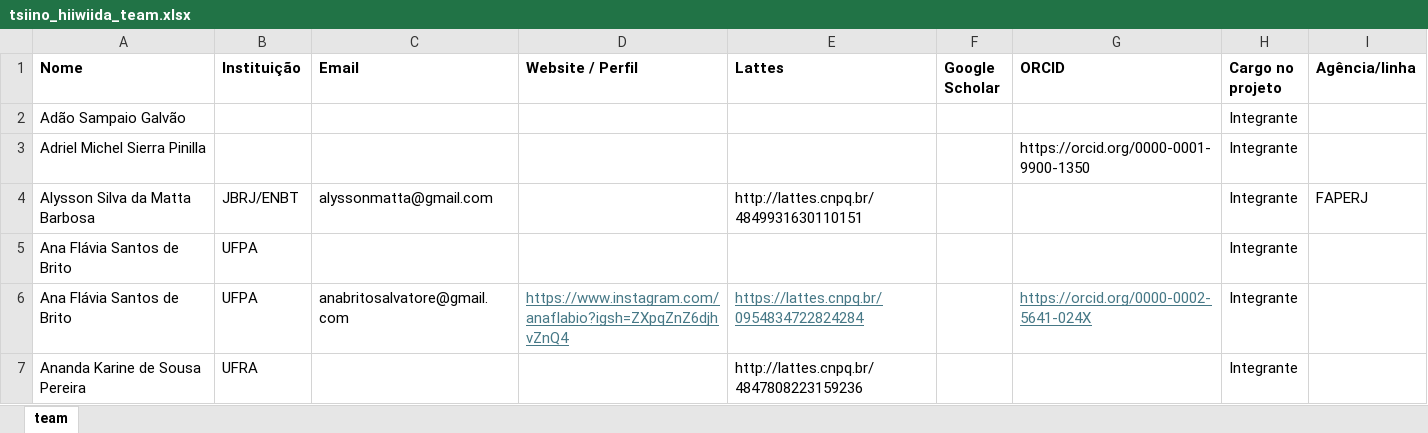
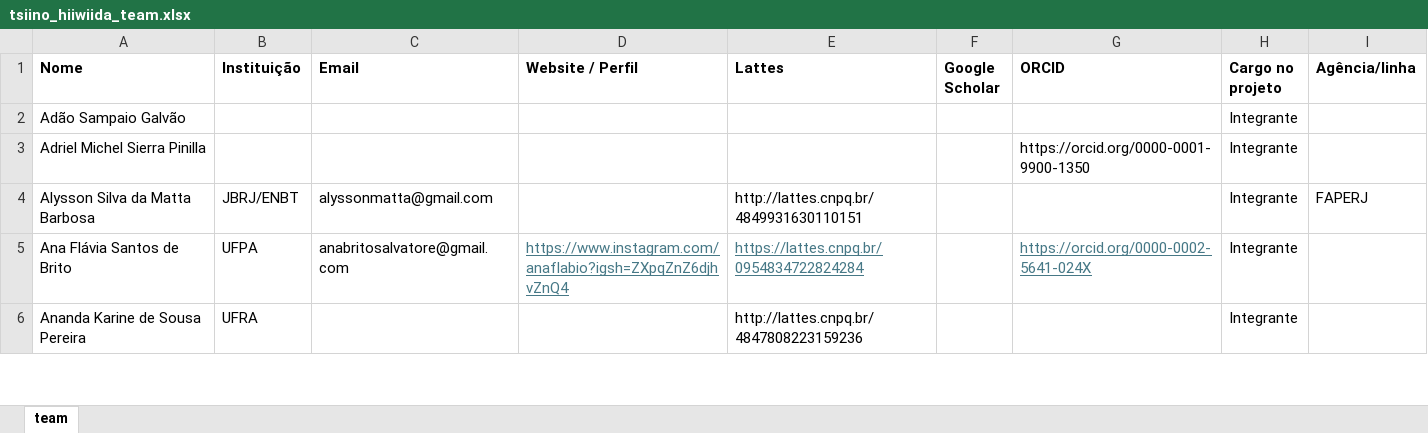
Before and after one commit to giuliaottino/cabeca_cachorro, an Excel workbook: _input_data/tsiino_hiiwiida_team.xlsx, sheet team, drawn as a sheet; only a part is shown; values as stored, in another font and other column widths than the file's, no borders; charts and pictures not drawn; the diff names each change by its address in the sheet, - before the commit and + after, or states it on an @@ line.

```diff
--- a/_input_data/tsiino_hiiwiida_team.xlsx (sheet team)
+++ b/_input_data/tsiino_hiiwiida_team.xlsx (sheet team)
-row 5: Ana Flávia Santos de Brito | UFPA |  |  |  |  |  | Integrante
```
Also changed, not shown: docs/_input_data/tsiino_hiiwiida_team.xlsx, 1 other file.
